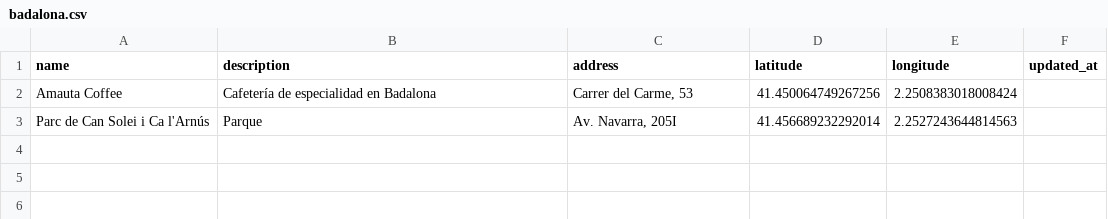
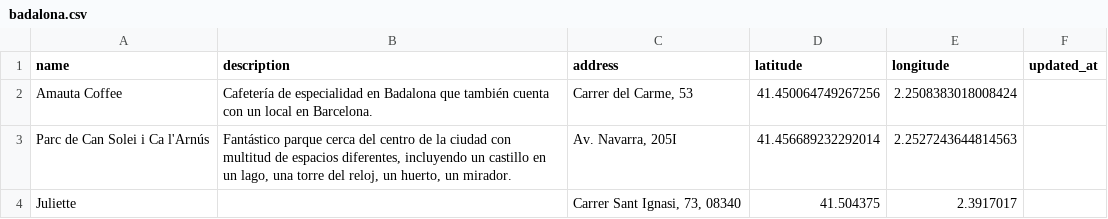
Before and after one commit to javierarce/javier.computer, a CSV file: assets/maps/badalona.csv, drawn as a sheet.

```diff
--- a/assets/maps/badalona.csv
+++ b/assets/maps/badalona.csv
@@ -1,5 +1,7 @@
 name,description,address,latitude,longitude,updated_at
-Amauta Coffee,"Cafetería de especialidad en Badalona
-","Carrer del Carme, 53",41.450064749267256,2.2508383018008424,
-Parc de Can Solei i Ca l'Arnús,"Parque
-","Av. Navarra, 205I",41.456689232292014,2.2527243644814563,
+Amauta Coffee,"Cafetería de especialidad en Badalona que también cuenta con un local en Barcelona.
+","Carrer del Carme, 53",41.450064749267256,2.2508383018008424,
+Parc de Can Solei i Ca l'Arnús,"Fantástico parque cerca del centro de la ciudad con multitud de espacios diferentes, incluyendo un castillo en un lago, una torre del reloj, un huerto, un mirador.
+","Av. Navarra, 205I",41.456689232292014,2.2527243644814563,
+Juliette,"
+","Carrer Sant Ignasi, 73, 08340",41.504375,2.3917017,
```
Also changed, not shown: assets/maps/barcelona.csv, 20 other files.
